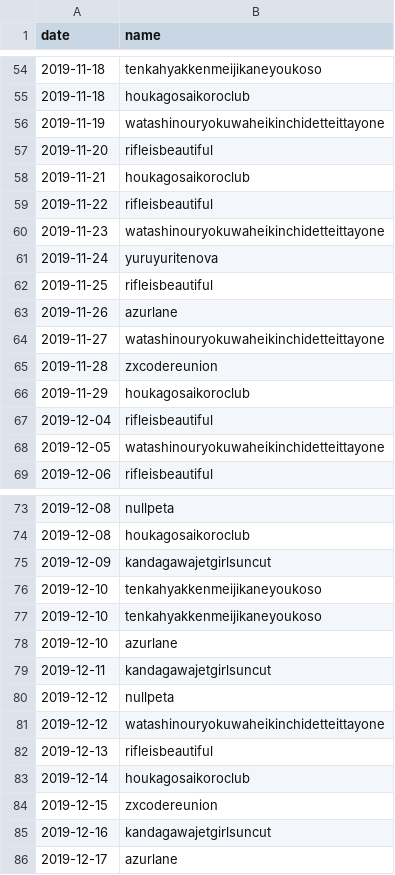
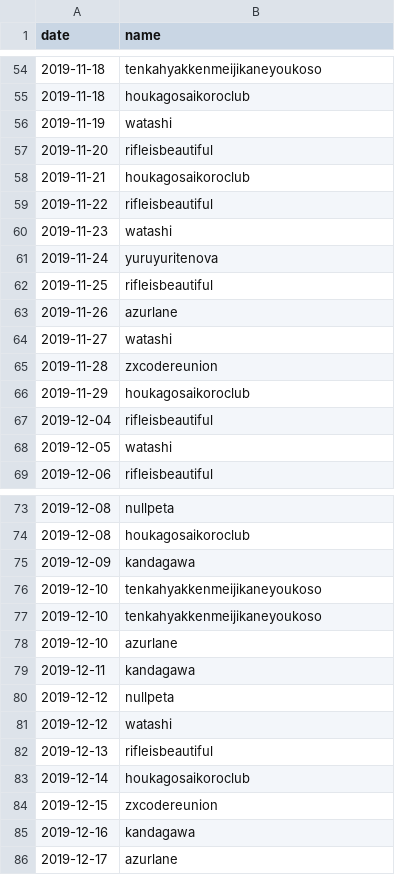
Before and after one commit to risonakamo/anitimeline-csv, a CSV file: out.csv, drawn as a sheet; only a part is shown, gaps mark what is left out; the diff covers the shown part only.

Commit message:
name replace function

```diff
--- a/out.csv
+++ b/out.csv
@@ -55,3 +55,3 @@ date,name
 2019-11-18,houkagosaikoroclub
-2019-11-19,watashinouryokuwaheikinchidetteittayone
+2019-11-19,watashi
 2019-11-20,rifleisbeautiful
@@ -59,3 +59,3 @@ date,name
 2019-11-22,rifleisbeautiful
-2019-11-23,watashinouryokuwaheikinchidetteittayone
+2019-11-23,watashi
 2019-11-24,yuruyuritenova
@@ -63,3 +63,3 @@ date,name
 2019-11-26,azurlane
-2019-11-27,watashinouryokuwaheikinchidetteittayone
+2019-11-27,watashi
 2019-11-28,zxcodereunion
@@ -67,3 +67,3 @@ date,name
 2019-12-04,rifleisbeautiful
-2019-12-05,watashinouryokuwaheikinchidetteittayone
+2019-12-05,watashi
 2019-12-06,rifleisbeautiful
@@ -74,3 +74,3 @@ date,name
 2019-12-08,houkagosaikoroclub
-2019-12-09,kandagawajetgirlsuncut
+2019-12-09,kandagawa
 2019-12-10,tenkahyakkenmeijikaneyoukoso
@@ -78,5 +78,5 @@ date,name
 2019-12-10,azurlane
-2019-12-11,kandagawajetgirlsuncut
+2019-12-11,kandagawa
 2019-12-12,nullpeta
-2019-12-12,watashinouryokuwaheikinchidetteittayone
+2019-12-12,watashi
 2019-12-13,rifleisbeautiful
@@ -84,3 +84,3 @@ date,name
 2019-12-15,zxcodereunion
-2019-12-16,kandagawajetgirlsuncut
+2019-12-16,kandagawa
 2019-12-17,azurlane
```
Also changed, not shown: 19 edited cells elsewhere in this file, 2 other files.
